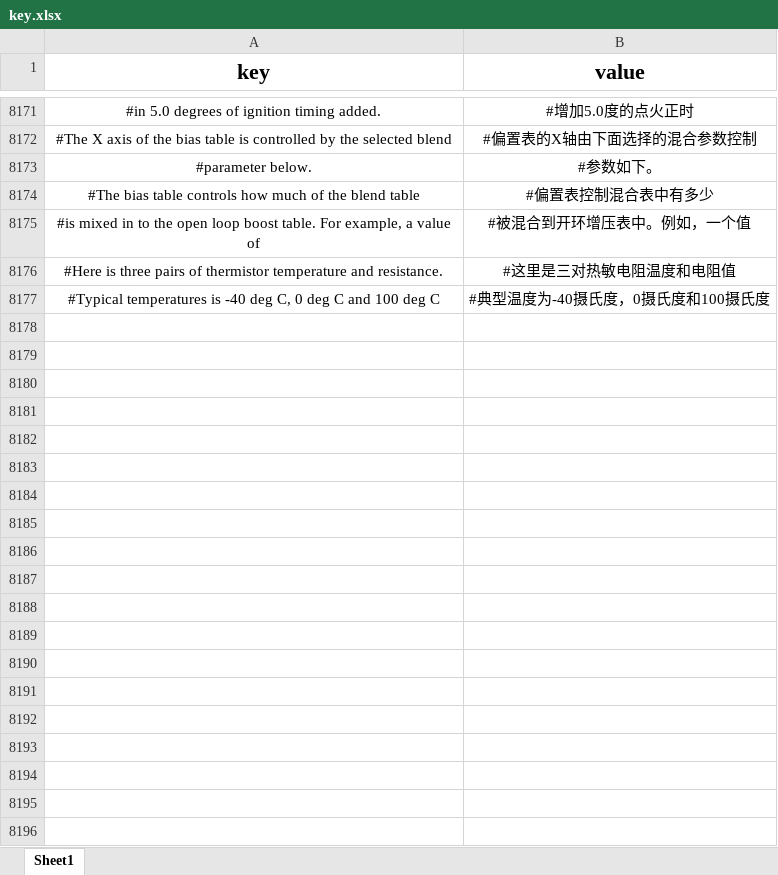
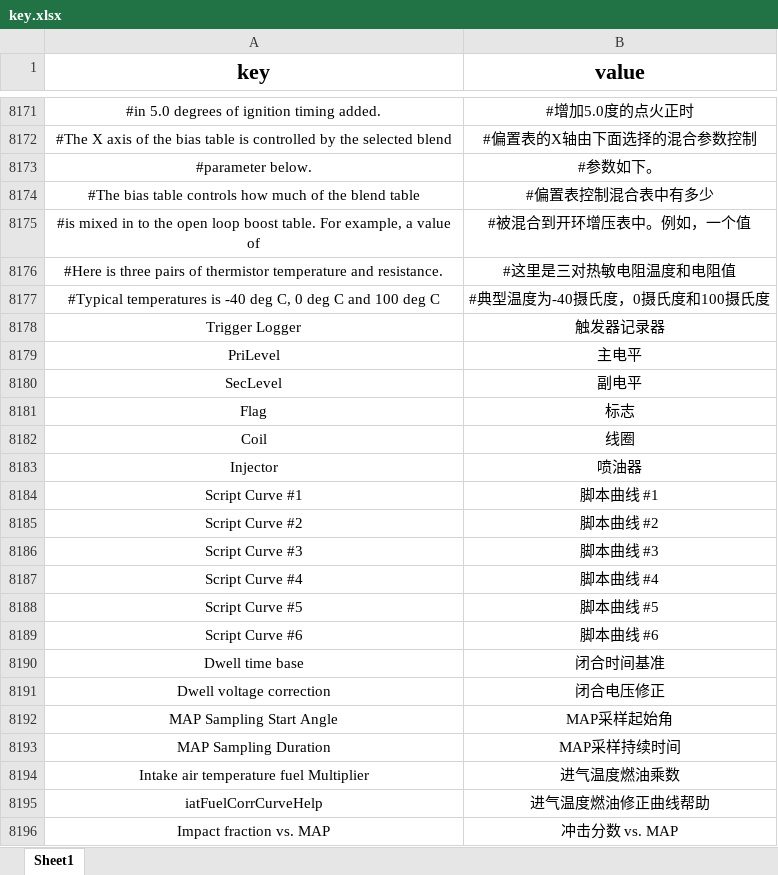
Before and after one commit to FFGG10-29/IniTranslate, an Excel workbook: excel/key.xlsx, sheet Sheet1, drawn as a sheet; only a part is shown, gaps mark what is left out; values as stored, in another font and other column widths than the file's, no borders; conditional formats not drawn; the diff covers the shown part only; the diff names each change by its address in the sheet, - before the commit and + after, or states it on an @@ line.

```diff
--- a/excel/key.xlsx (sheet Sheet1)
+++ b/excel/key.xlsx (sheet Sheet1)
+row 8178: Trigger Logger | 触发器记录器
+row 8179: PriLevel | 主电平
+row 8180: SecLevel | 副电平
+row 8181: Flag | 标志
+row 8182: Coil | 线圈
+row 8183: Injector | 喷油器
+row 8184: Script Curve #1 | 脚本曲线 #1
+row 8185: Script Curve #2 | 脚本曲线 #2
+row 8186: Script Curve #3 | 脚本曲线 #3
+row 8187: Script Curve #4 | 脚本曲线 #4
+row 8188: Script Curve #5 | 脚本曲线 #5
+row 8189: Script Curve #6 | 脚本曲线 #6
+row 8190: Dwell time base | 闭合时间基准
+row 8191: Dwell voltage correction | 闭合电压修正
+row 8192: MAP Sampling Start Angle | MAP采样起始角
+row 8193: MAP Sampling Duration | MAP采样持续时间
+row 8194: Intake air temperature fuel Multiplier | 进气温度燃油乘数
+row 8195: iatFuelCorrCurveHelp | 进气温度燃油修正曲线帮助
+row 8196: Impact fraction vs. MAP | 冲击分数 vs. MAP
```
Also changed, not shown: 443 added rows elsewhere in this sheet, 7 other files.
